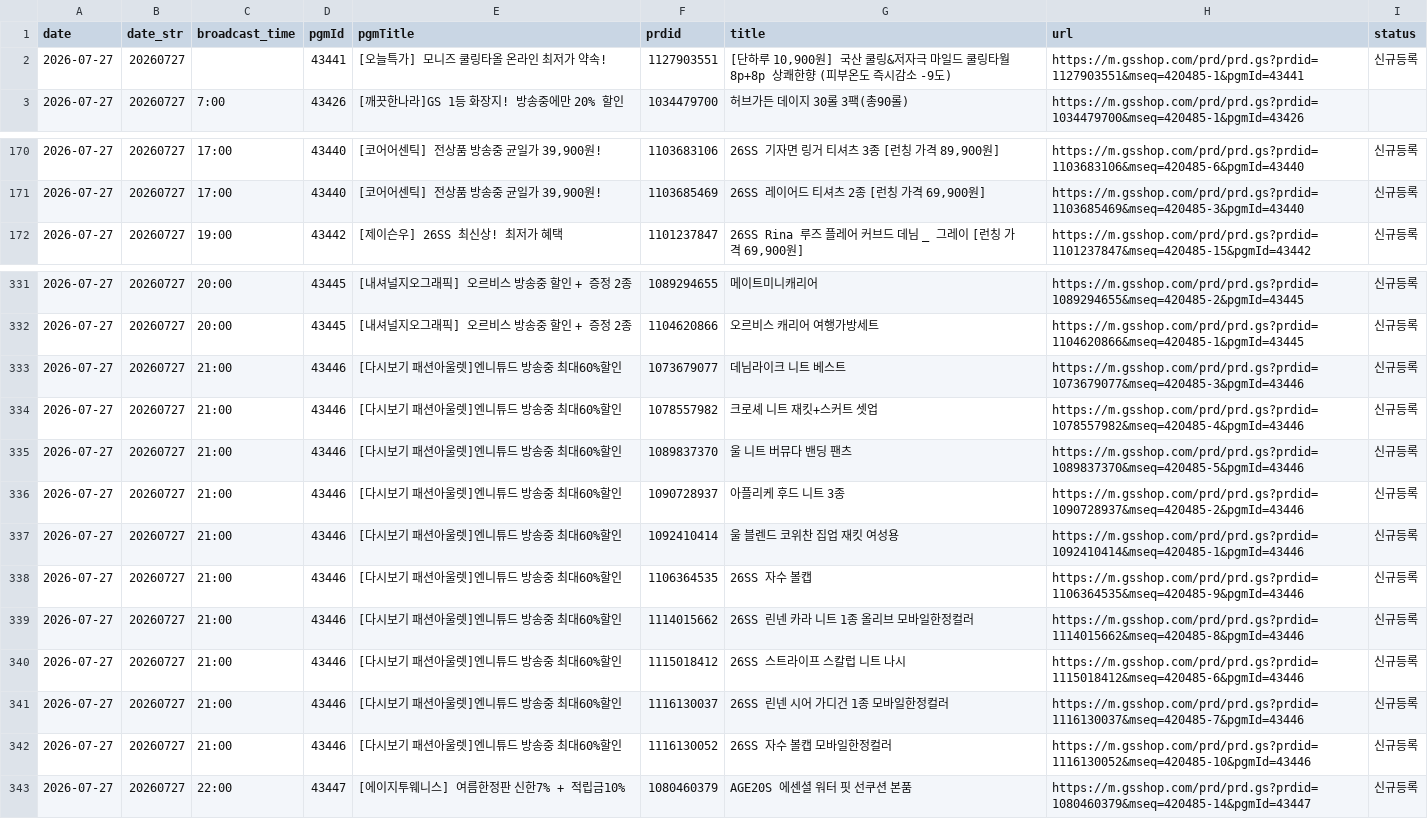
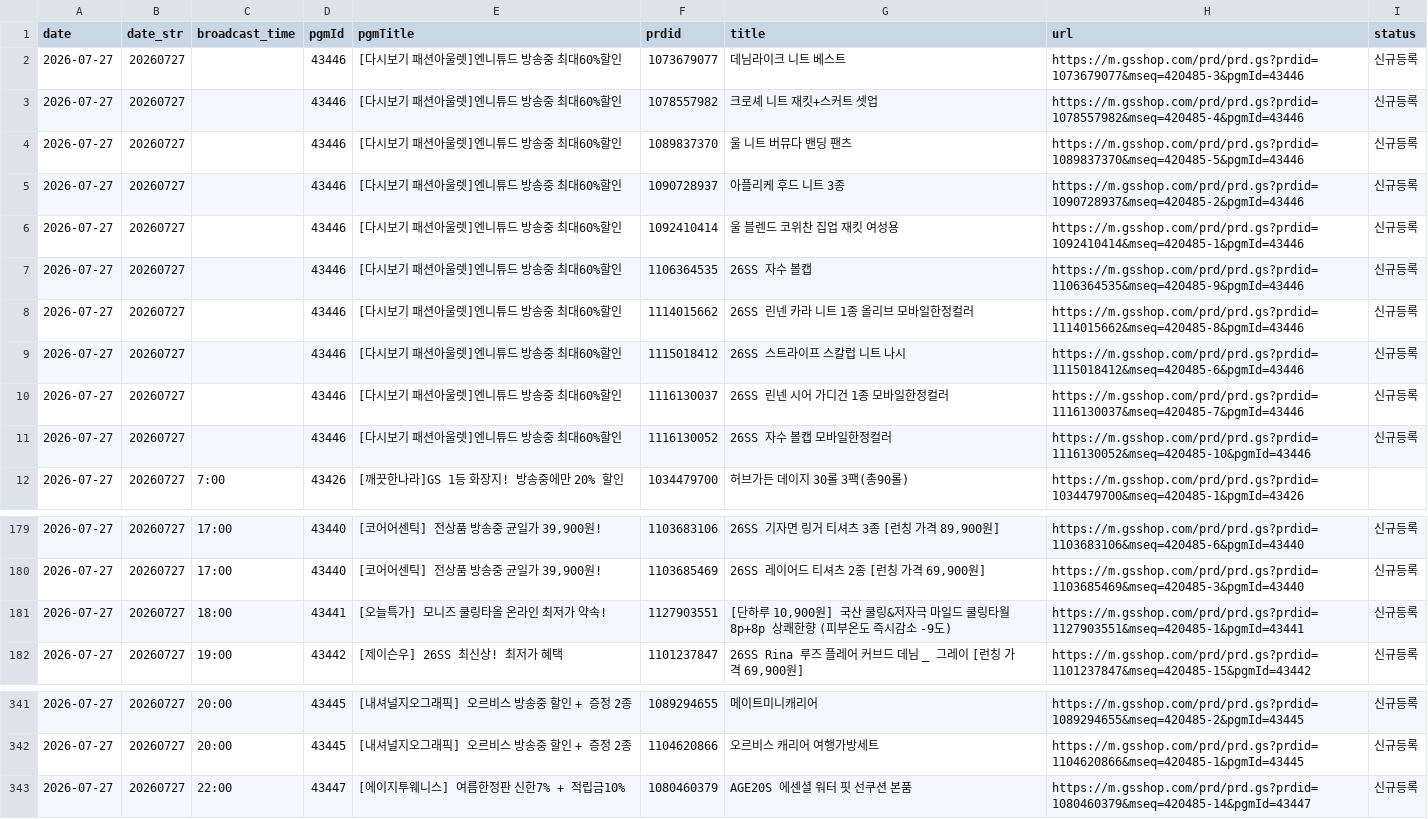
Before and after one commit to poodingcake-hue/GSMOBILE, a CSV file: data/mlive.csv, drawn as a sheet; only a part is shown, gaps mark what is left out.

Commit message:
deploy: 4da1869c8921ec96d552f94cfa0c0036558671d5

```diff
--- a/data/mlive.csv
+++ b/data/mlive.csv
@@ -1,3 +1,12 @@
 date,date_str,broadcast_time,pgmId,pgmTitle,prdid,title,url,status
-2026-07-27,20260727,,43441,[오늘특가] 모니즈 쿨링타올 온라인 최저가 약속!,1127903551,"[단하루 10,900원] 국산 쿨링&저자극 마일드 쿨링타월 8p+8p 상쾌한향 (피부온도 즉시감소 -9도)",https://m.gsshop.com/prd/prd.gs?prdid=1127903551&mseq=420485-1&pgmId=43441,신규등록
+2026-07-27,20260727,,43446,[다시보기 패션아울렛]엔니튜드 방송중 최대60%할인,1073679077,데님라이크 니트 베스트,https://m.gsshop.com/prd/prd.gs?prdid=1073679077&mseq=420485-3&pgmId=43446,신규등록
+2026-07-27,20260727,,43446,[다시보기 패션아울렛]엔니튜드 방송중 최대60%할인,1078557982,크로셰 니트 재킷+스커트 셋업,https://m.gsshop.com/prd/prd.gs?prdid=1078557982&mseq=420485-4&pgmId=43446,신규등록
+2026-07-27,20260727,,43446,[다시보기 패션아울렛]엔니튜드 방송중 최대60%할인,1089837370,울 니트 버뮤다 밴딩 팬츠,https://m.gsshop.com/prd/prd.gs?prdid=1089837370&mseq=420485-5&pgmId=43446,신규등록
+2026-07-27,20260727,,43446,[다시보기 패션아울렛]엔니튜드 방송중 최대60%할인,1090728937,아플리케 후드 니트 3종,https://m.gsshop.com/prd/prd.gs?prdid=1090728937&mseq=420485-2&pgmId=43446,신규등록
+2026-07-27,20260727,,43446,[다시보기 패션아울렛]엔니튜드 방송중 최대60%할인,1092410414,울 블렌드 코위찬 집업 재킷 여성용,https://m.gsshop.com/prd/prd.gs?prdid=1092410414&mseq=420485-1&pgmId=43446,신규등록
+2026-07-27,20260727,,43446,[다시보기 패션아울렛]엔니튜드 방송중 최대60%할인,1106364535,26SS 자수 볼캡,https://m.gsshop.com/prd/prd.gs?prdid=1106364535&mseq=420485-9&pgmId=43446,신규등록
+2026-07-27,20260727,,43446,[다시보기 패션아울렛]엔니튜드 방송중 최대60%할인,1114015662,26SS 린넨 카라 니트 1종 올리브 모바일한정컬러,https://m.gsshop.com/prd/prd.gs?prdid=1114015662&mseq=420485-8&pgmId=43446,신규등록
+2026-07-27,20260727,,43446,[다시보기 패션아울렛]엔니튜드 방송중 최대60%할인,1115018412,26SS 스트라이프 스칼럽 니트 나시,https://m.gsshop.com/prd/prd.gs?prdid=1115018412&mseq=420485-6&pgmId=43446,신규등록
+2026-07-27,20260727,,43446,[다시보기 패션아울렛]엔니튜드 방송중 최대60%할인,1116130037,26SS 린넨 시어 가디건 1종 모바일한정컬러,https://m.gsshop.com/prd/prd.gs?prdid=1116130037&mseq=420485-7&pgmId=43446,신규등록
+2026-07-27,20260727,,43446,[다시보기 패션아울렛]엔니튜드 방송중 최대60%할인,1116130052,26SS 자수 볼캡 모바일한정컬러,https://m.gsshop.com/prd/prd.gs?prdid=1116130052&mseq=420485-10&pgmId=43446,신규등록
 2026-07-27,20260727,7:00,43426,[깨끗한나라]GS 1등 화장지! 방송중에만 20% 할인,1034479700,허브가든 데이지 30롤 3팩(총90롤),https://m.gsshop.com/prd/prd.gs?prdid=1034479700&mseq=420485-1&pgmId=43426,
@@ -171,2 +180,3 @@
 2026-07-27,20260727,17:00,43440,"[코어어센틱] 전상품 방송중 균일가 39,900원!",1103685469,"26SS 레이어드 티셔츠 2종 [런칭 가격 69,900원]",https://m.gsshop.com/prd/prd.gs?prdid=1103685469&mseq=420485-3&pgmId=43440,신규등록
+2026-07-27,20260727,18:00,43441,[오늘특가] 모니즈 쿨링타올 온라인 최저가 약속!,1127903551,"[단하루 10,900원] 국산 쿨링&저자극 마일드 쿨링타월 8p+8p 상쾌한향 (피부온도 즉시감소 -9도)",https://m.gsshop.com/prd/prd.gs?prdid=1127903551&mseq=420485-1&pgmId=43441,신규등록
 2026-07-27,20260727,19:00,43442,[제이슨우] 26SS 최신상! 최저가 혜택,1101237847,"26SS Rina 루즈 플레어 커브드 데님 _ 그레이 [런칭 가격 69,900원]",https://m.gsshop.com/prd/prd.gs?prdid=1101237847&mseq=420485-15&pgmId=43442,신규등록
@@ -332,12 +342,2 @@
 2026-07-27,20260727,20:00,43445,[내셔널지오그래픽] 오르비스 방송중 할인 + 증정 2종,1104620866,오르비스 캐리어 여행가방세트,https://m.gsshop.com/prd/prd.gs?prdid=1104620866&mseq=420485-1&pgmId=43445,신규등록
-2026-07-27,20260727,21:00,43446,[다시보기 패션아울렛]엔니튜드 방송중 최대60%할인,1073679077,데님라이크 니트 베스트,https://m.gsshop.com/prd/prd.gs?prdid=1073679077&mseq=420485-3&pgmId=43446,신규등록
-2026-07-27,20260727,21:00,43446,[다시보기 패션아울렛]엔니튜드 방송중 최대60%할인,1078557982,크로셰 니트 재킷+스커트 셋업,https://m.gsshop.com/prd/prd.gs?prdid=1078557982&mseq=420485-4&pgmId=43446,신규등록
-2026-07-27,20260727,21:00,43446,[다시보기 패션아울렛]엔니튜드 방송중 최대60%할인,1089837370,울 니트 버뮤다 밴딩 팬츠,https://m.gsshop.com/prd/prd.gs?prdid=1089837370&mseq=420485-5&pgmId=43446,신규등록
-2026-07-27,20260727,21:00,43446,[다시보기 패션아울렛]엔니튜드 방송중 최대60%할인,1090728937,아플리케 후드 니트 3종,https://m.gsshop.com/prd/prd.gs?prdid=1090728937&mseq=420485-2&pgmId=43446,신규등록
-2026-07-27,20260727,21:00,43446,[다시보기 패션아울렛]엔니튜드 방송중 최대60%할인,1092410414,울 블렌드 코위찬 집업 재킷 여성용,https://m.gsshop.com/prd/prd.gs?prdid=1092410414&mseq=420485-1&pgmId=43446,신규등록
-2026-07-27,20260727,21:00,43446,[다시보기 패션아울렛]엔니튜드 방송중 최대60%할인,1106364535,26SS 자수 볼캡,https://m.gsshop.com/prd/prd.gs?prdid=1106364535&mseq=420485-9&pgmId=43446,신규등록
-2026-07-27,20260727,21:00,43446,[다시보기 패션아울렛]엔니튜드 방송중 최대60%할인,1114015662,26SS 린넨 카라 니트 1종 올리브 모바일한정컬러,https://m.gsshop.com/prd/prd.gs?prdid=1114015662&mseq=420485-8&pgmId=43446,신규등록
-2026-07-27,20260727,21:00,43446,[다시보기 패션아울렛]엔니튜드 방송중 최대60%할인,1115018412,26SS 스트라이프 스칼럽 니트 나시,https://m.gsshop.com/prd/prd.gs?prdid=1115018412&mseq=420485-6&pgmId=43446,신규등록
-2026-07-27,20260727,21:00,43446,[다시보기 패션아울렛]엔니튜드 방송중 최대60%할인,1116130037,26SS 린넨 시어 가디건 1종 모바일한정컬러,https://m.gsshop.com/prd/prd.gs?prdid=1116130037&mseq=420485-7&pgmId=43446,신규등록
-2026-07-27,20260727,21:00,43446,[다시보기 패션아울렛]엔니튜드 방송중 최대60%할인,1116130052,26SS 자수 볼캡 모바일한정컬러,https://m.gsshop.com/prd/prd.gs?prdid=1116130052&mseq=420485-10&pgmId=43446,신규등록
 2026-07-27,20260727,22:00,43447,[에이지투웨니스] 여름한정판 신한7% + 적립금10%,1080460379,AGE20S 에센셜 워터 핏 선쿠션 본품,https://m.gsshop.com/prd/prd.gs?prdid=1080460379&mseq=420485-14&pgmId=43447,신규등록
```
